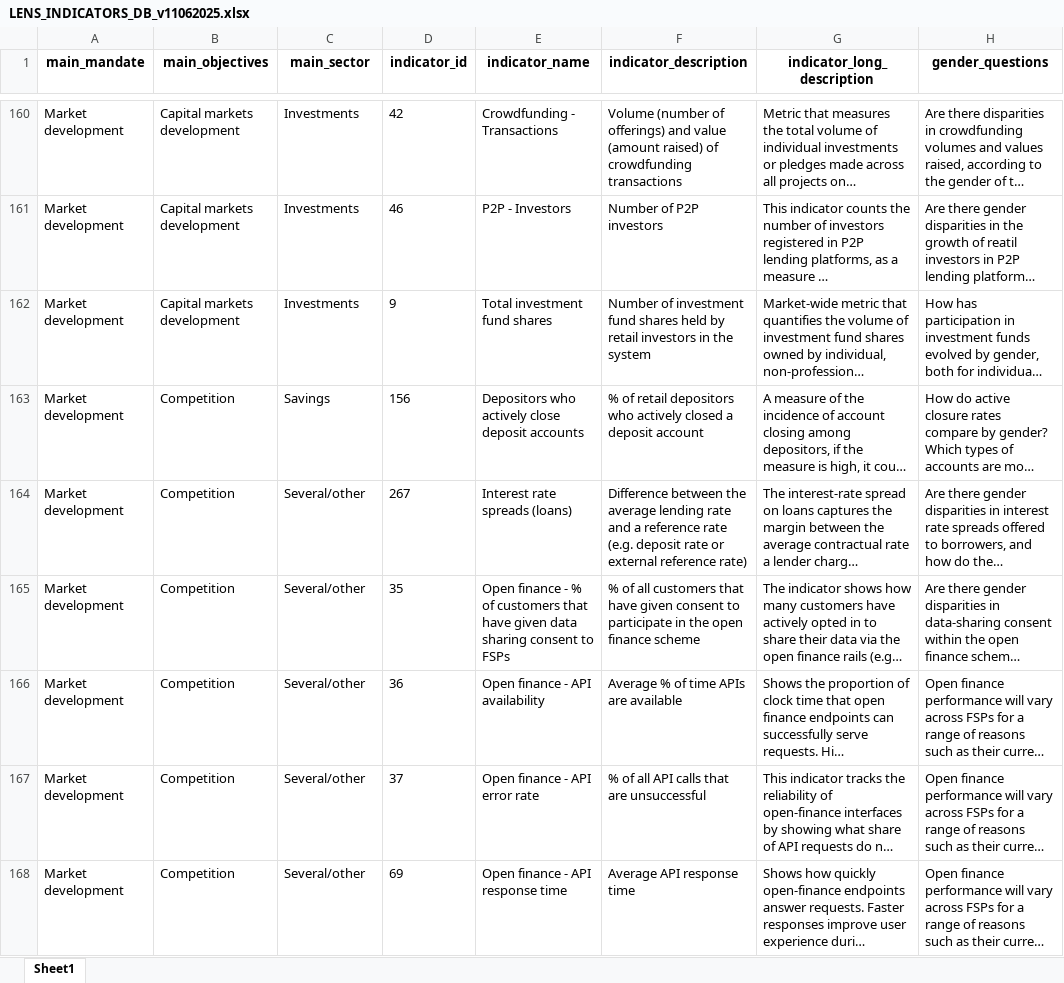
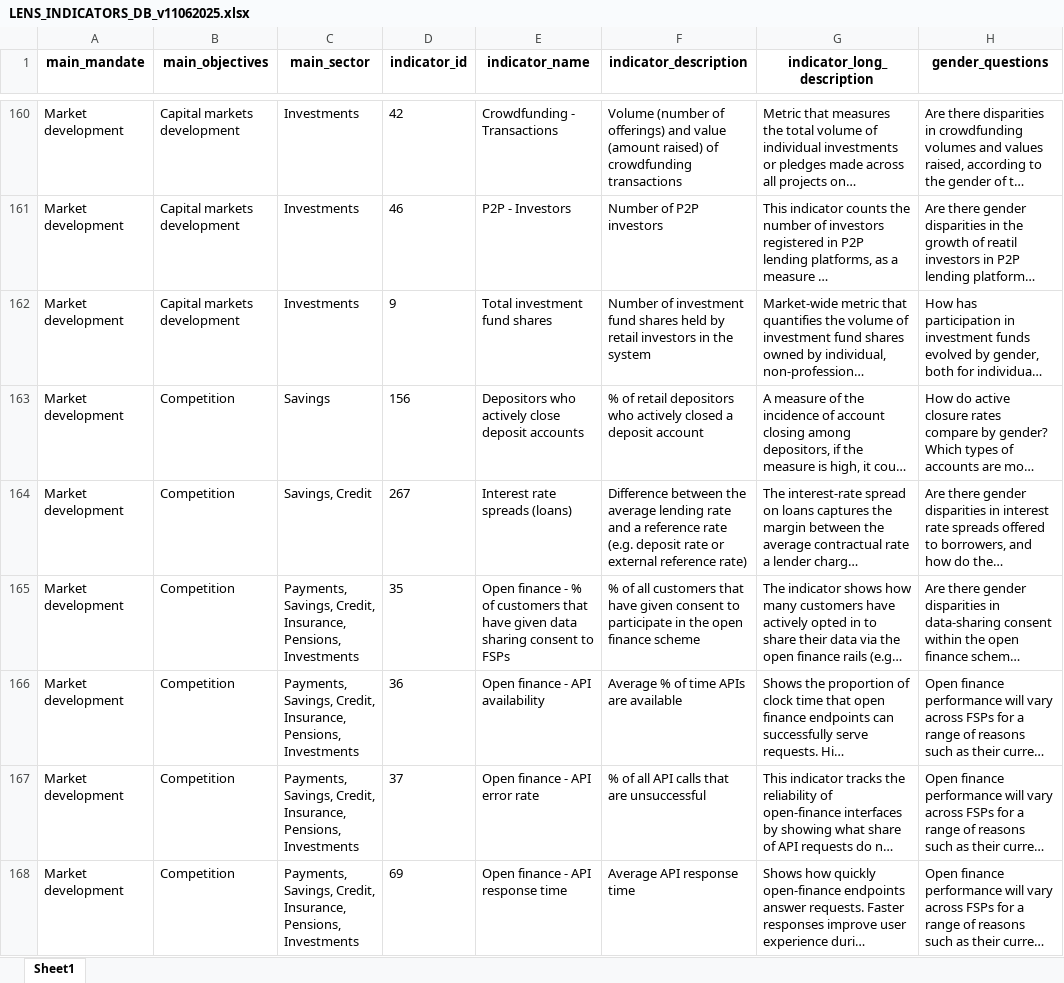
Before and after one commit to pgubb/cgap-sgdd-indicators, an Excel workbook: www/LENS_INDICATORS_DB_v11062025.xlsx, sheet Sheet1, drawn as a sheet; only a part is shown, gaps mark what is left out; long unchanged cells end in …; values as stored, in another font and other column widths than the file's, no borders; the diff covers the shown part only; the diff names each change by its address in the sheet, - before the commit and + after, or states it on an @@ line.

```diff
--- a/www/LENS_INDICATORS_DB_v11062025.xlsx (sheet Sheet1)
+++ b/www/LENS_INDICATORS_DB_v11062025.xlsx (sheet Sheet1)
-C164 (main_sector): Several/other
+C164 (main_sector): Savings, Credit
-C165:C168 (main_sector): Several/other
+C165:C168 (main_sector): Payments, Savings, Credit, Insurance, Pensions, Investments
```
Also changed, not shown: 62 edited cells elsewhere in this sheet, 7 other files.
